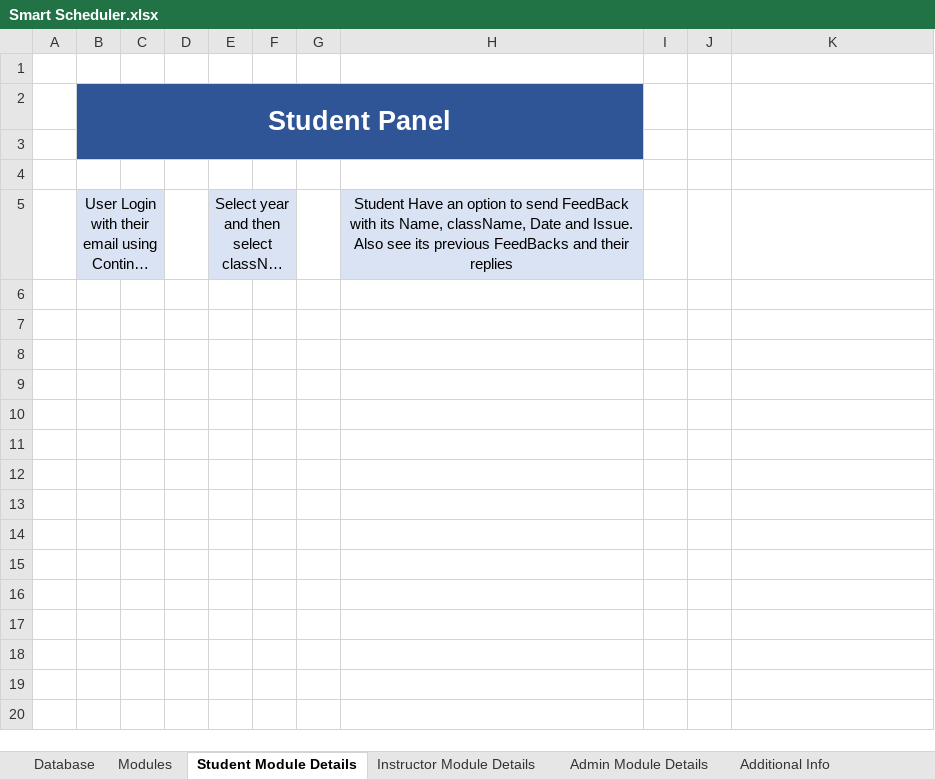
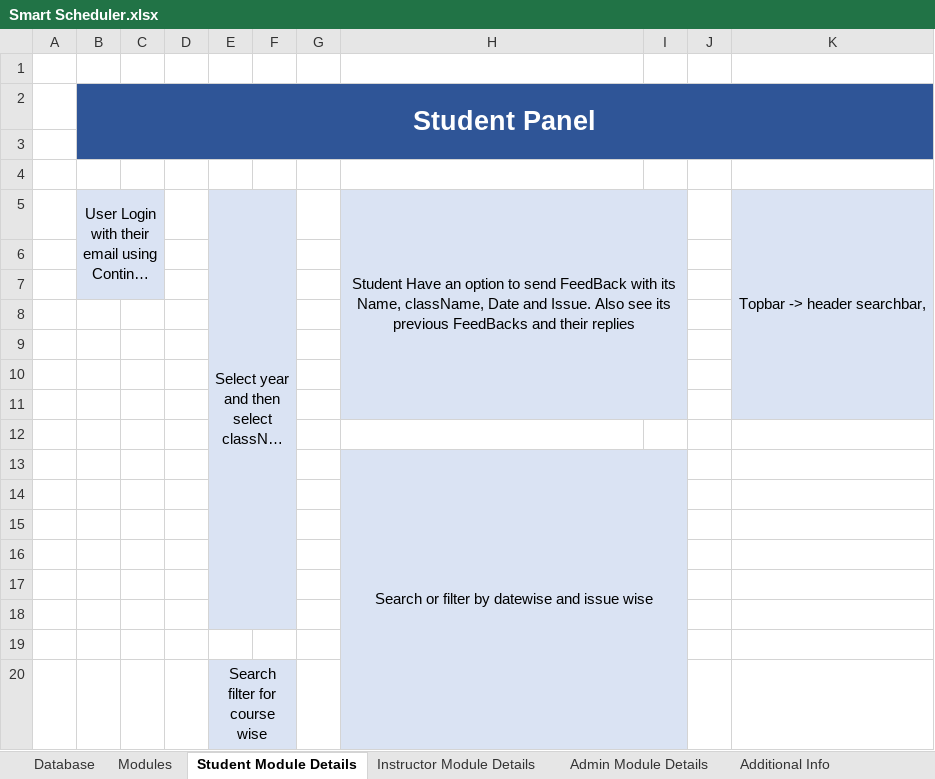
Before and after one commit to Muhammad-Maaz-0990/Smart_Scheduler, an Excel workbook: Smart Scheduler.xlsx, sheet Student Module Details, drawn as a sheet; long unchanged cells end in …; values as stored, in another font and other column widths than the file's, no borders; removed rows and columns are numbered as before the commit, all else as after; the diff names each change by its address in the sheet, - before the commit and + after, or states it on an @@ line.

```diff
--- a/Smart Scheduler.xlsx (sheet Student Module Details)
+++ b/Smart Scheduler.xlsx (sheet Student Module Details)
-B2:H3 merged
+B2:K3 merged
-I2:K3 fill: none
+I2:K3 fill: #2F5597
+H5:I11 merged
-I5 fill: none
+I5 fill: #DAE3F3
-K5: (empty)
+K5: Topbar -> header searchbar,
-K5 fill: none
+K5 fill: #DAE3F3
+K5:K11 merged
+row 6: (empty)
+row 7: (empty)
+row 8: (empty)
+row 9: (empty)
+row 10: (empty)
+row 11: (empty)
+row 12: (empty)
+row 13:  |  |  |  |  |  |  | Search or filter by datewise and issue wise
+row 14: (empty)
+row 15: (empty)
+row 16: (empty)
+row 17: (empty)
+row 18: (empty)
+row 19: (empty)
+row 20:  |  |  |  | Search filter for course wise
```
Also changed, not shown: sheet Database, sheet Admin Module Details, sheet Instructor Module Details, sheet Modules.
